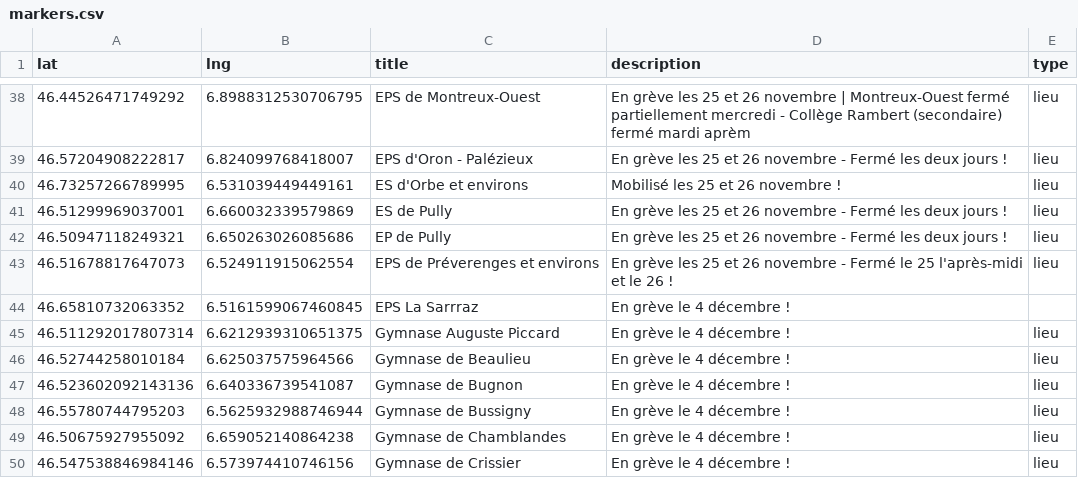
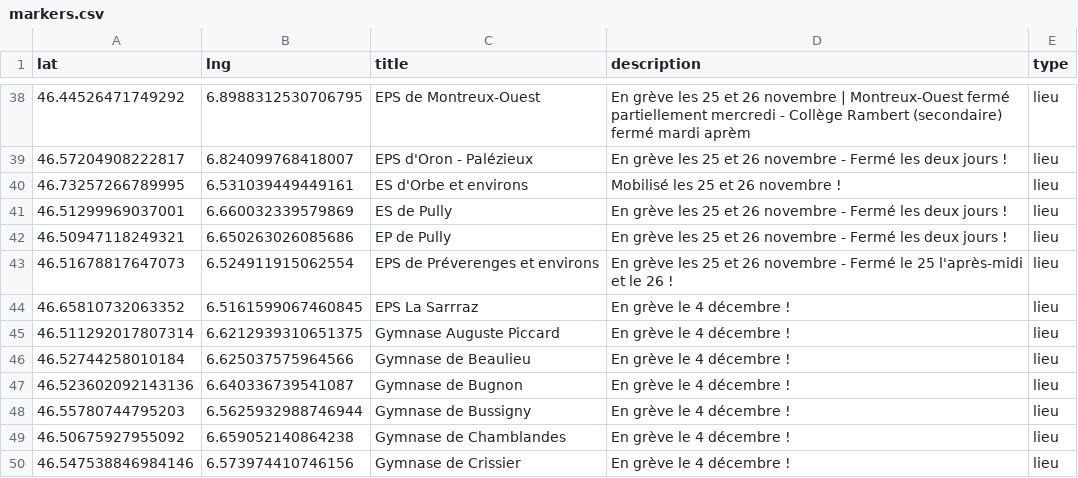
Before and after one commit to romgotz/mobilisation-vd-4-dec, a CSV file: markers.csv, drawn as a sheet; only a part is shown, gaps mark what is left out.

Commit message:
Update markers.csv

```diff
--- a/markers.csv
+++ b/markers.csv
@@ -43,3 +43,3 @@ lat,lng,title,description,type
 46.51678817647073, 6.524911915062554,EPS de Préverenges et environs,"En grève les 25 et 26 novembre - Fermé le 25 l'après-midi et le 26 !",lieu
-46.65810732063352, 6.5161599067460845, EPS La Sarrraz, "En grève le 4 décembre !"
+46.65810732063352, 6.5161599067460845, EPS La Sarrraz, "En grève le 4 décembre !", lieu
 46.511292017807314, 6.6212939310651375,Gymnase Auguste Piccard,"En grève le 4 décembre !",lieu
```
